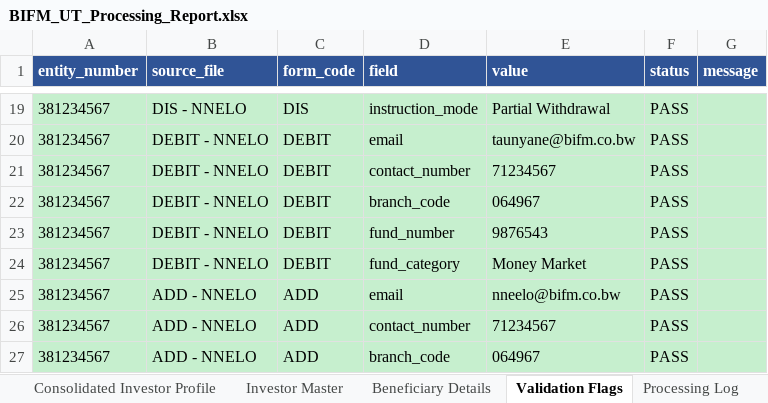
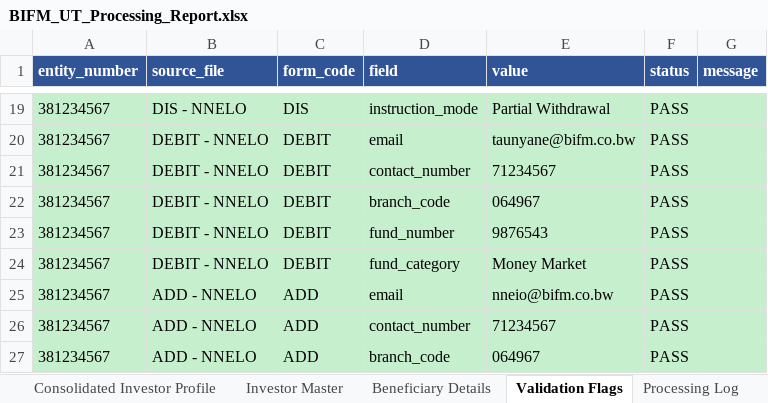
Before and after one commit to Dhruva-png/BIFMPoC, an Excel workbook: output/BIFM_UT_Processing_Report.xlsx, sheet Validation Flags, drawn as a sheet; only a part is shown, gaps mark what is left out; values as stored, in another font and other column widths than the file's, no borders; the diff names each change by its address in the sheet, - before the commit and + after, or states it on an @@ line.

```diff
--- a/output/BIFM_UT_Processing_Report.xlsx (sheet Validation Flags)
+++ b/output/BIFM_UT_Processing_Report.xlsx (sheet Validation Flags)
-E25 (value): nneelo@bifm.co.bw
+E25 (value): nneio@bifm.co.bw
```
Also changed, not shown: sheet Processing Log, sheet Investor Master, sheet Consolidated Investor Profile, 8 other files.
